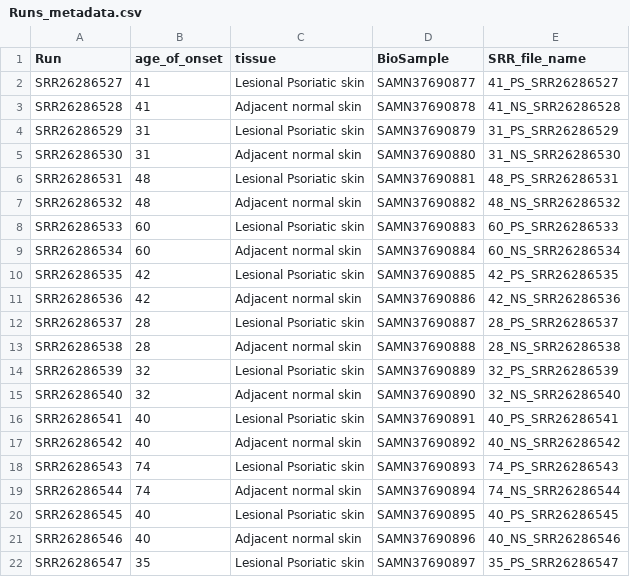
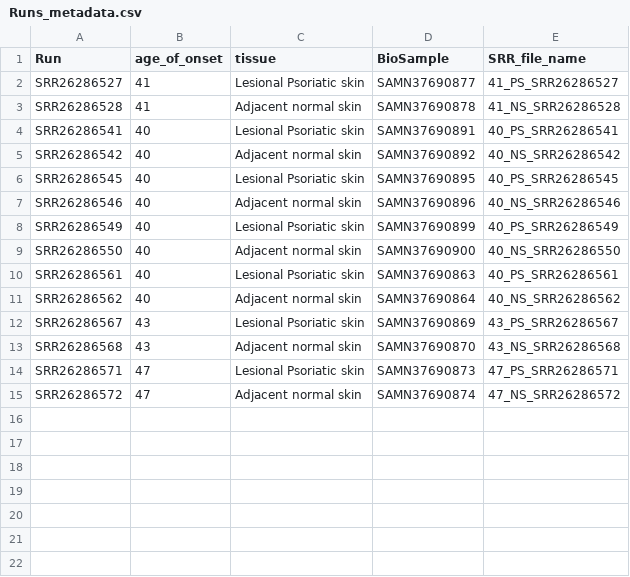
Before and after one commit to pablomics-004/ProyectoFinal_Transcriptomica, a CSV file: data/metadata/Runs_metadata.csv, drawn as a sheet; only a part is shown; the shorter side is filled out with more unchanged rows; the diff covers the shown part only.

```diff
--- a/data/metadata/Runs_metadata.csv
+++ b/data/metadata/Runs_metadata.csv
@@ -3,20 +3,5 @@ SRR26286527,41,Lesional Psoriatic skin,SAMN37690877,41_PS_SRR26286527
 SRR26286528,41,Adjacent normal skin,SAMN37690878,41_NS_SRR26286528
-SRR26286529,31,Lesional Psoriatic skin,SAMN37690879,31_PS_SRR26286529
-SRR26286530,31,Adjacent normal skin,SAMN37690880,31_NS_SRR26286530
-SRR26286531,48,Lesional Psoriatic skin,SAMN37690881,48_PS_SRR26286531
-SRR26286532,48,Adjacent normal skin,SAMN37690882,48_NS_SRR26286532
-SRR26286533,60,Lesional Psoriatic skin,SAMN37690883,60_PS_SRR26286533
-SRR26286534,60,Adjacent normal skin,SAMN37690884,60_NS_SRR26286534
-SRR26286535,42,Lesional Psoriatic skin,SAMN37690885,42_PS_SRR26286535
-SRR26286536,42,Adjacent normal skin,SAMN37690886,42_NS_SRR26286536
-SRR26286537,28,Lesional Psoriatic skin,SAMN37690887,28_PS_SRR26286537
-SRR26286538,28,Adjacent normal skin,SAMN37690888,28_NS_SRR26286538
-SRR26286539,32,Lesional Psoriatic skin,SAMN37690889,32_PS_SRR26286539
-SRR26286540,32,Adjacent normal skin,SAMN37690890,32_NS_SRR26286540
 SRR26286541,40,Lesional Psoriatic skin,SAMN37690891,40_PS_SRR26286541
 SRR26286542,40,Adjacent normal skin,SAMN37690892,40_NS_SRR26286542
-SRR26286543,74,Lesional Psoriatic skin,SAMN37690893,74_PS_SRR26286543
-SRR26286544,74,Adjacent normal skin,SAMN37690894,74_NS_SRR26286544
 SRR26286545,40,Lesional Psoriatic skin,SAMN37690895,40_PS_SRR26286545
 SRR26286546,40,Adjacent normal skin,SAMN37690896,40_NS_SRR26286546
-SRR26286547,35,Lesional Psoriatic skin,SAMN37690897,35_PS_SRR26286547
```
Also changed, not shown: 19 removed rows elsewhere in this file, 1 other file.
